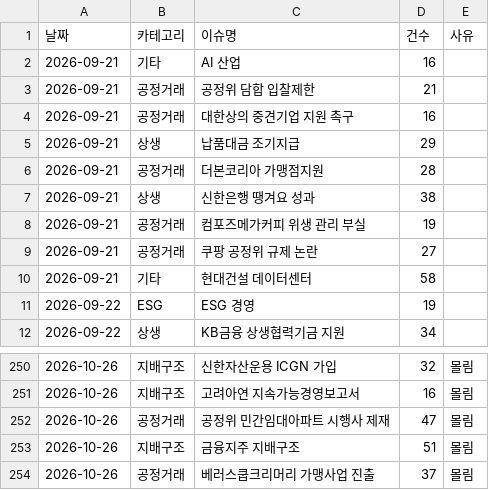
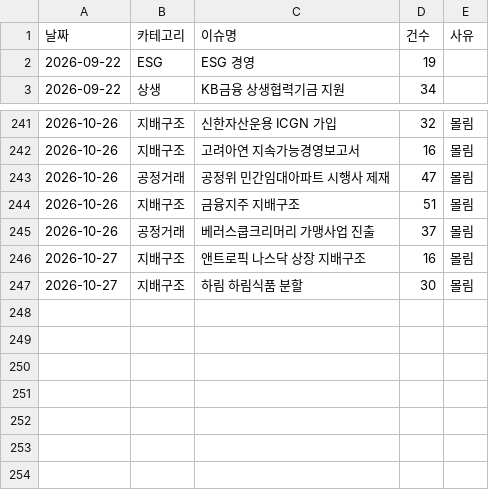
Before and after one commit to jshssysh/news-dashboard, a CSV file: cluster_warnings.csv, drawn as a sheet; only a part is shown, gaps mark what is left out.

```diff
--- a/cluster_warnings.csv
+++ b/cluster_warnings.csv
@@ -1,11 +1,2 @@
 날짜,카테고리,이슈명,건수,사유
-2026-09-21,기타,AI 산업,16,
-2026-09-21,공정거래,공정위 담합 입찰제한,21,
-2026-09-21,공정거래,대한상의 중견기업 지원 촉구,16,
-2026-09-21,상생,납품대금 조기지급,29,
-2026-09-21,공정거래,더본코리아 가맹점지원,28,
-2026-09-21,상생,신한은행 땡겨요 성과,38,
-2026-09-21,공정거래,컴포즈메가커피 위생 관리 부실,19,
-2026-09-21,공정거래,쿠팡 공정위 규제 논란,27,
-2026-09-21,기타,현대건설 데이터센터,58,
 2026-09-22,ESG,ESG 경영,19,
@@ -254 +245,3 @@
 2026-10-26,공정거래,베러스쿱크리머리 가맹사업 진출,37,몰림
+2026-10-27,지배구조,앤트로픽 나스닥 상장 지배구조,16,몰림
+2026-10-27,지배구조,하림 하림식품 분할,30,몰림
```
Also changed, not shown: gemini_usage.csv, member_list.csv, 10 other files.
